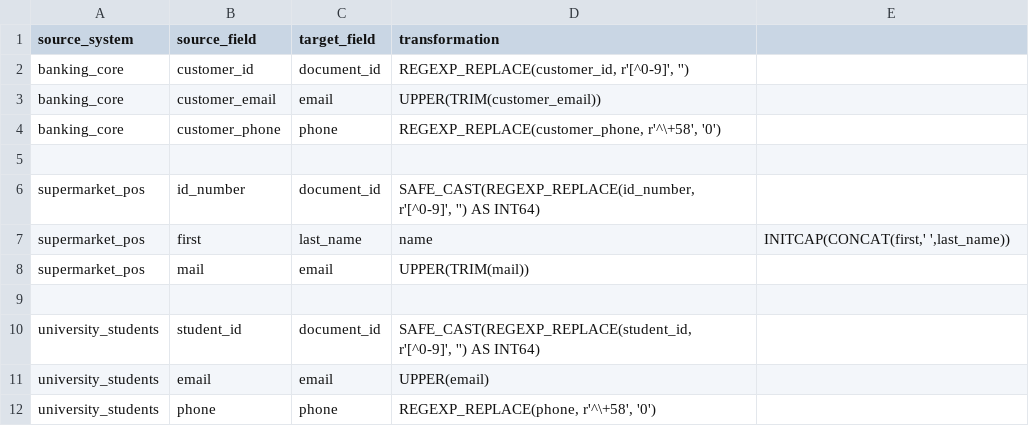
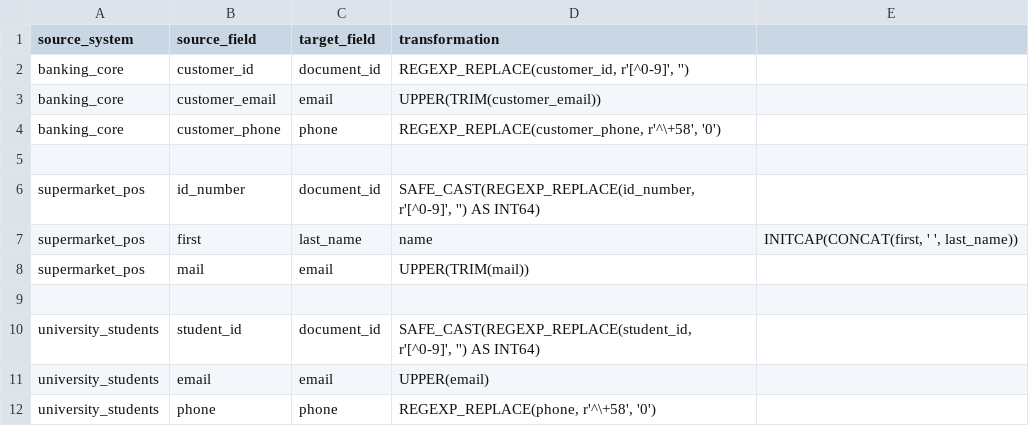
Before and after one commit to ivanrivasgr/gcp_data_architecture_project, a CSV file: datasets/mapping_rules.csv, drawn as a sheet.

Commit message:
Update mapping_rules.csv

```diff
--- a/datasets/mapping_rules.csv
+++ b/datasets/mapping_rules.csv
@@ -6,3 +6,3 @@ banking_core,customer_phone,phone,"REGEXP_REPLACE(customer_phone, r'^\+58', '0')
 supermarket_pos,id_number,document_id,"SAFE_CAST(REGEXP_REPLACE(id_number, r'[^0-9]', '') AS INT64)"
-supermarket_pos,first,last_name,name,"INITCAP(CONCAT(first,' ',last_name))"
+supermarket_pos,first,last_name,name,"INITCAP(CONCAT(first, ' ', last_name))"
 supermarket_pos,mail,email,"UPPER(TRIM(mail))"
```
